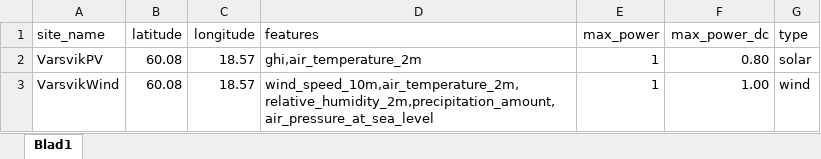
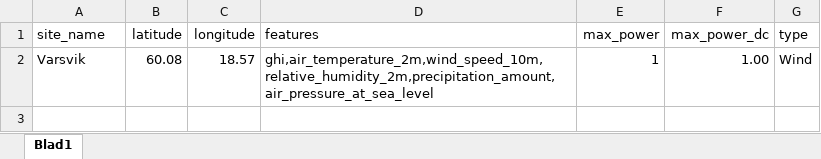
Before and after one commit to NilsGarskog/ProbForecastFork, an Excel workbook: data/info_sites.xlsx, sheet Blad1, drawn as a sheet; values as stored, in another font and other column widths than the file's, no borders; removed rows and columns are numbered as before the commit, all else as after; the diff names each change by its address in the sheet, - before the commit and + after, or states it on an @@ line.

```diff
--- a/data/info_sites.xlsx (sheet Blad1)
+++ b/data/info_sites.xlsx (sheet Blad1)
-row 2: VarsvikPV | 60.08 | 18.57 | ghi,air_temperature_2m | 1 | 0.80 | solar
-A2 (site_name): VarsvikWind
+A2 (site_name): Varsvik
-D2 (features): wind_speed_10m,air_temperature_2m,relative_humidity_2m,precipitation_amount,air_pressure_at_sea_level
+D2 (features): ghi,air_temperature_2m,wind_speed_10m,relative_humidity_2m,precipitation_amount,air_pressure_at_sea_level
-G2 (type): wind
+G2 (type): Wind
```
Also changed, not shown: 1 other file.
